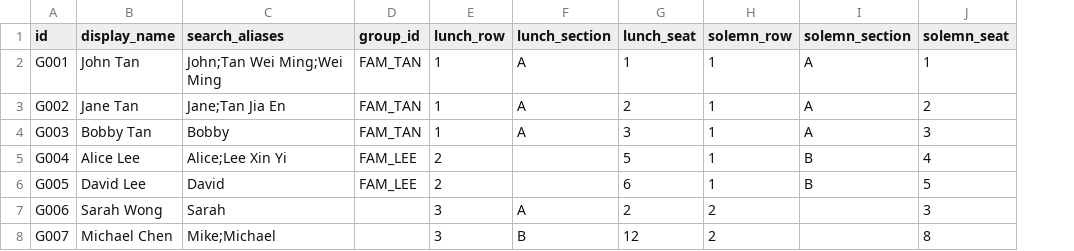
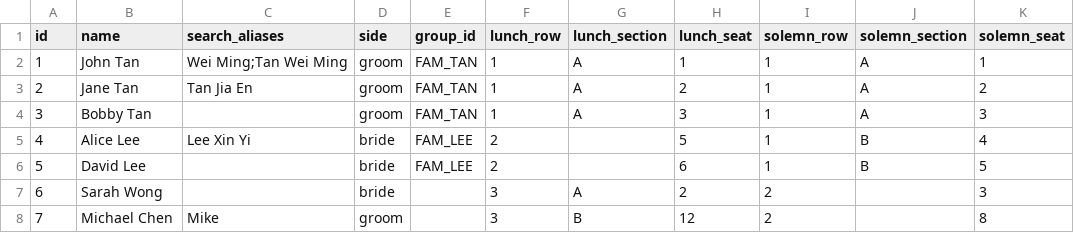
Before and after one commit to tehkohrz/wedding-party, a CSV file: data/guests.csv, drawn as a sheet; the diff names each change by its address in the sheet, - before the commit and + after, or states it on an @@ line.

Commit message:
refactor: simplify guest schema (numeric id, name, add side)

```diff
--- a/data/guests.csv
+++ b/data/guests.csv
+column D (side), rows 2-8: groom | groom | groom | bride | bride | bride | groom
-B1: display_name
+B1: name
-A2 (id): G001
+A2 (id): 1
-C2 (search_aliases): John;Tan Wei Ming;Wei Ming
+C2 (search_aliases): Wei Ming;Tan Wei Ming
-A3 (id): G002
+A3 (id): 2
-C3 (search_aliases): Jane;Tan Jia En
+C3 (search_aliases): Tan Jia En
-A4 (id): G003
+A4 (id): 3
-C4 (search_aliases): Bobby
+C4 (search_aliases): (empty)
-A5 (id): G004
+A5 (id): 4
-C5 (search_aliases): Alice;Lee Xin Yi
+C5 (search_aliases): Lee Xin Yi
-A6 (id): G005
+A6 (id): 5
-C6 (search_aliases): David
+C6 (search_aliases): (empty)
-A7 (id): G006
+A7 (id): 6
-C7 (search_aliases): Sarah
+C7 (search_aliases): (empty)
-A8 (id): G007
+A8 (id): 7
-C8 (search_aliases): Mike;Michael
+C8 (search_aliases): Mike
```
Also changed, not shown: 4 other files.
